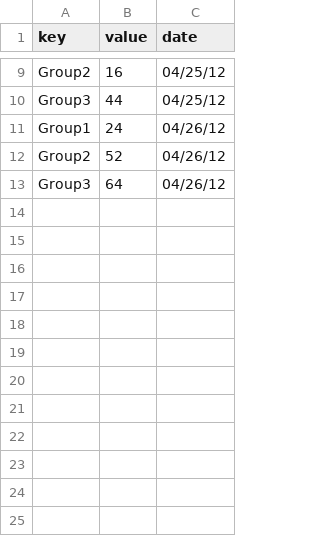
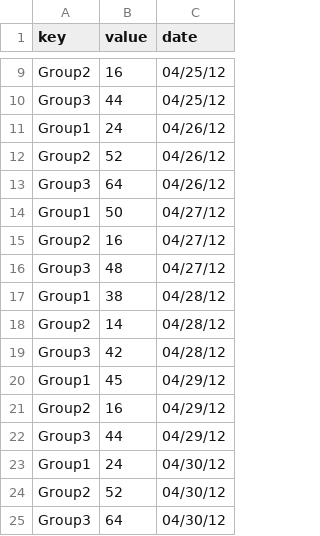
Before and after one commit to hansolbach/final-project-frontend, a CSV file: visualization3/data.csv, drawn as a sheet; only a part is shown, gaps mark what is left out.

Commit message:
modify slightly the data to test

```diff
--- a/visualization3/data.csv
+++ b/visualization3/data.csv
@@ -13 +13,13 @@ Group2,52,04/26/12
 Group3,64,04/26/12
+Group1,50,04/27/12
+Group2,16,04/27/12
+Group3,48,04/27/12
+Group1,38,04/28/12
+Group2,14,04/28/12
+Group3,42,04/28/12
+Group1,45,04/29/12
+Group2,16,04/29/12
+Group3,44,04/29/12
+Group1,24,04/30/12
+Group2,52,04/30/12
+Group3,64,04/30/12
```
